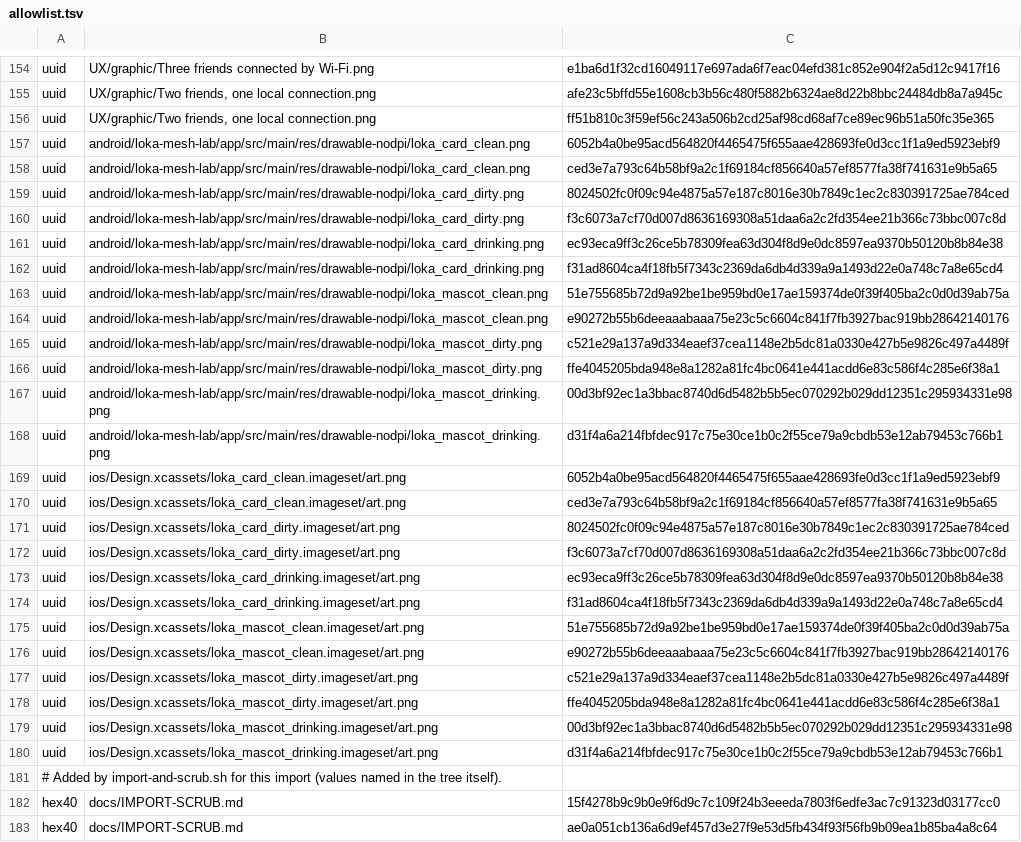
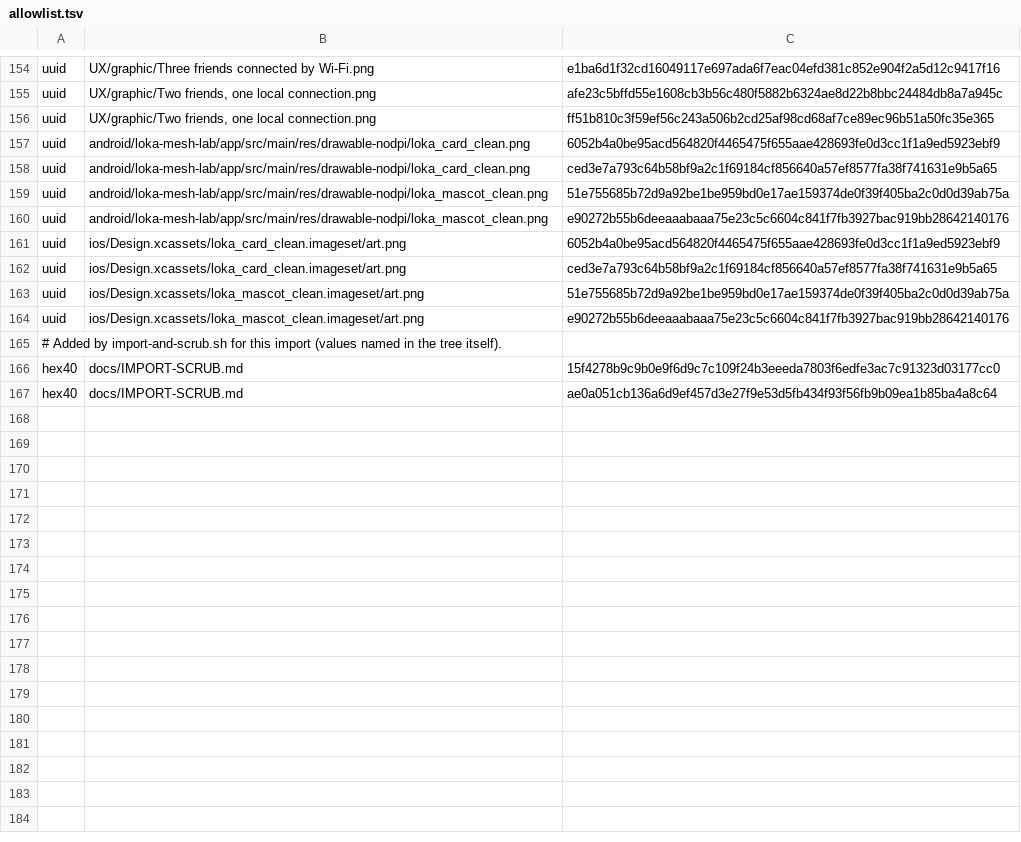
Before and after one commit to StephenSook/loka-pay, a TSV file: tools/scrub/allowlist.tsv, drawn as a sheet; only a part is shown, gaps mark what is left out; the diff names each change by its address in the sheet, - before the commit and + after, or states it on an @@ line.

Commit message:
chore: remove the dirty and drinking card art
With the clean-only catalog and the restricted categories hidden, only the
clean card and mascot art can be shown. The art lookups on iOS and Android
now always return the clean images, and the eight dirty and drinking image
files are removed, with their scrub allowlist rules. The asset catalog
folders need no Xcode project change.

```diff
--- a/tools/scrub/allowlist.tsv
+++ b/tools/scrub/allowlist.tsv
-row 159: uuid | android/loka-mesh-lab/app/src/main/res/drawable-nodpi/loka_card_dirty.png | 8024502fc0f09c94e4875a57e187c8016e30b7849c1ec2c830391725ae784ced
-row 160: uuid | android/loka-mesh-lab/app/src/main/res/drawable-nodpi/loka_card_dirty.png | f3c6073a7cf70d007d8636169308a51daa6a2c2fd354ee21b366c73bbc007c8d
-row 161: uuid | android/loka-mesh-lab/app/src/main/res/drawable-nodpi/loka_card_drinking.png | ec93eca9ff3c26ce5b78309fea63d304f8d9e0dc8597ea9370b50120b8b84e38
-row 162: uuid | android/loka-mesh-lab/app/src/main/res/drawable-nodpi/loka_card_drinking.png | f31ad8604ca4f18fb5f7343c2369da6db4d339a9a1493d22e0a748c7a8e65cd4
-row 165: uuid | android/loka-mesh-lab/app/src/main/res/drawable-nodpi/loka_mascot_dirty.png | c521e29a137a9d334eaef37cea1148e2b5dc81a0330e427b5e9826c497a4489f
-row 166: uuid | android/loka-mesh-lab/app/src/main/res/drawable-nodpi/loka_mascot_dirty.png | ffe4045205bda948e8a1282a81fc4bc0641e441acdd6e83c586f4c285e6f38a1
-row 167: uuid | android/loka-mesh-lab/app/src/main/res/drawable-nodpi/loka_mascot_drinking.png | 00d3bf92ec1a3bbac8740d6d5482b5b5ec070292b029dd12351c295934331e98
-row 168: uuid | android/loka-mesh-lab/app/src/main/res/drawable-nodpi/loka_mascot_drinking.png | d31f4a6a214fbfdec917c75e30ce1b0c2f55ce79a9cbdb53e12ab79453c766b1
-row 171: uuid | ios/Design.xcassets/loka_card_dirty.imageset/art.png | 8024502fc0f09c94e4875a57e187c8016e30b7849c1ec2c830391725ae784ced
-row 172: uuid | ios/Design.xcassets/loka_card_dirty.imageset/art.png | f3c6073a7cf70d007d8636169308a51daa6a2c2fd354ee21b366c73bbc007c8d
-row 173: uuid | ios/Design.xcassets/loka_card_drinking.imageset/art.png | ec93eca9ff3c26ce5b78309fea63d304f8d9e0dc8597ea9370b50120b8b84e38
-row 174: uuid | ios/Design.xcassets/loka_card_drinking.imageset/art.png | f31ad8604ca4f18fb5f7343c2369da6db4d339a9a1493d22e0a748c7a8e65cd4
-row 177: uuid | ios/Design.xcassets/loka_mascot_dirty.imageset/art.png | c521e29a137a9d334eaef37cea1148e2b5dc81a0330e427b5e9826c497a4489f
-row 178: uuid | ios/Design.xcassets/loka_mascot_dirty.imageset/art.png | ffe4045205bda948e8a1282a81fc4bc0641e441acdd6e83c586f4c285e6f38a1
-row 179: uuid | ios/Design.xcassets/loka_mascot_drinking.imageset/art.png | 00d3bf92ec1a3bbac8740d6d5482b5b5ec070292b029dd12351c295934331e98
-row 180: uuid | ios/Design.xcassets/loka_mascot_drinking.imageset/art.png | d31f4a6a214fbfdec917c75e30ce1b0c2f55ce79a9cbdb53e12ab79453c766b1
```
Also changed, not shown: 14 other files.
